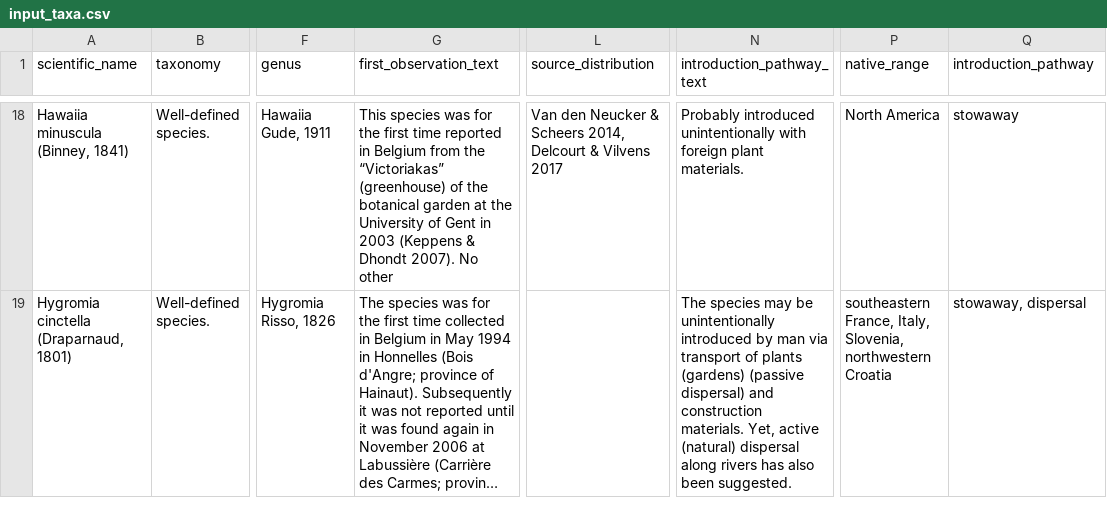
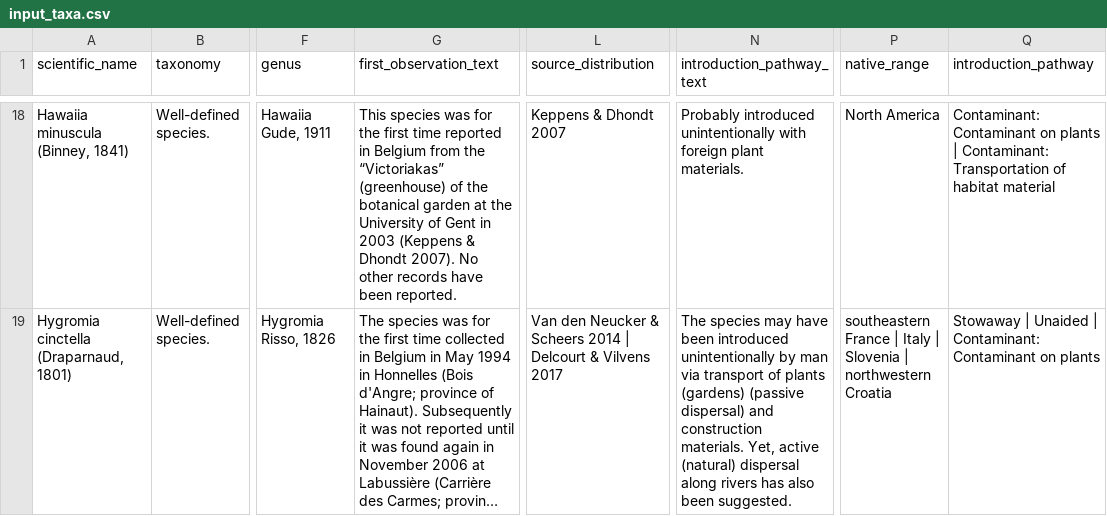
Before and after one commit to trias-project/alien-mollusca-checklist, a CSV file: data/raw/input_taxa.csv, drawn as a sheet; only a part is shown, gaps mark what is left out; long unchanged cells end in …; the diff covers the shown part only; the diff names each change by its address in the sheet, - before the commit and + after, or states it on an @@ line.

```diff
--- a/data/raw/input_taxa.csv
+++ b/data/raw/input_taxa.csv
-G18 (first_observation_text): …No other
+G18 (first_observation_text): …No other records have been reported.
-L18 (source_distribution): Van den Neucker & Scheers 2014, Delcourt & Vilvens 2017
+L18 (source_distribution): Keppens & Dhondt 2007
-Q18 (introduction_pathway): stowaway
+Q18 (introduction_pathway): Contaminant: Contaminant on plants | Contaminant: Transportation of habitat material
-L19 (source_distribution): (empty)
+L19 (source_distribution): Van den Neucker & Scheers 2014 | Delcourt & Vilvens 2017
-N19 (introduction_pathway_text): …species may be unintentionally introduced by man…
+N19 (introduction_pathway_text): …species may have been introduced unintentionally by man…
-P19 (native_range): southeastern France, Italy, Slovenia, northwestern Croatia
+P19 (native_range): southeastern France | Italy | Slovenia | northwestern Croatia
-Q19 (introduction_pathway): stowaway, dispersal
+Q19 (introduction_pathway): Stowaway | Unaided | Contaminant: Contaminant on plants
```
Also changed, not shown: 123 edited cells elsewhere in this file, data/raw/input_references.csv, data/raw/input_synonyms.csv.
